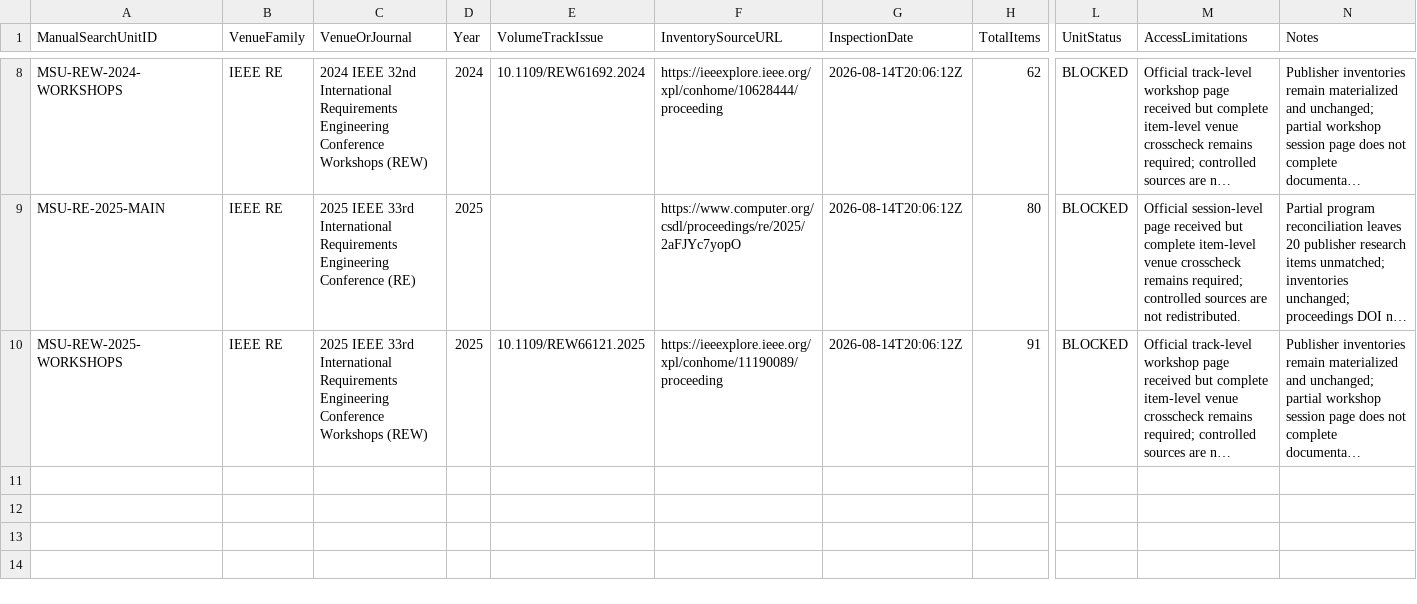
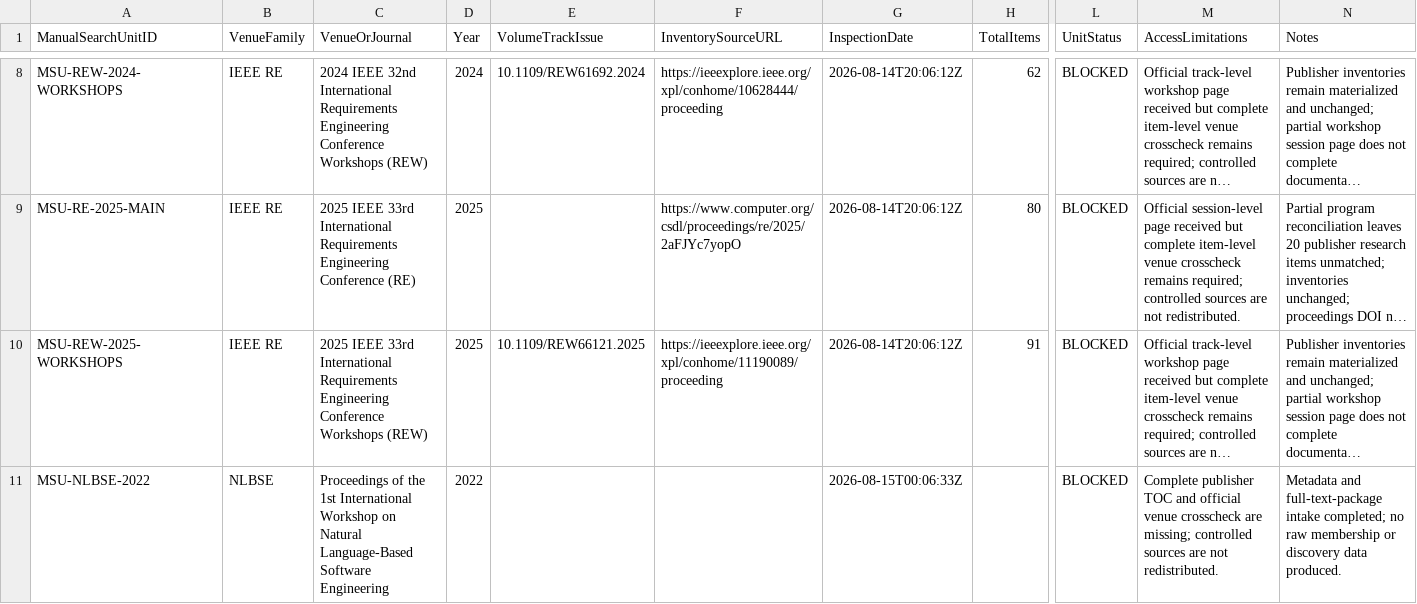
Before and after one commit to helaine-barreiros/uml-quality-study, a CSV file: search/manual/manual_venue_search_log.csv, drawn as a sheet; only a part is shown, gaps mark what is left out; long unchanged cells end in …; rows hold the shown columns only; the diff names each change by its address in the sheet, - before the commit and + after, or states it on an @@ line.

```diff
--- a/search/manual/manual_venue_search_log.csv
+++ b/search/manual/manual_venue_search_log.csv
+row 11: MSU-NLBSE-2022 | NLBSE | Proceedings of the 1st International Workshop on Natural Language-Based Software Engineering | 2022 |  |  | 2026-08-15T00:06:33Z |  | BLOCKED | Complete publisher TOC and official venue crosscheck are missing; controlled sources are not redistributed. | Metadata and full-text-package intake completed; no raw membership or discovery data produced.
```
Also changed, not shown: search/manual/manual_search_unit_registry.csv, search/manual/manual_venue_plan.csv, 11 other files.
